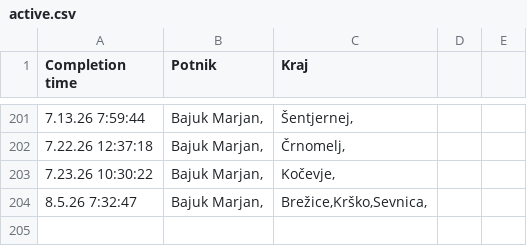
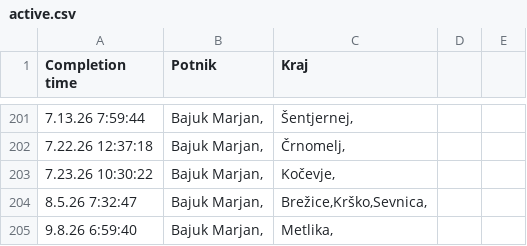
Before and after one commit to SRP-B/dat-nm, a CSV file: active.csv, drawn as a sheet; only a part is shown, gaps mark what is left out; the diff names each change by its address in the sheet, - before the commit and + after, or states it on an @@ line.

Commit message:
Appv12

```diff
--- a/active.csv
+++ b/active.csv
+row 205: 9.8.26 6:59:40 | Bajuk Marjan, | Metlika,
```
